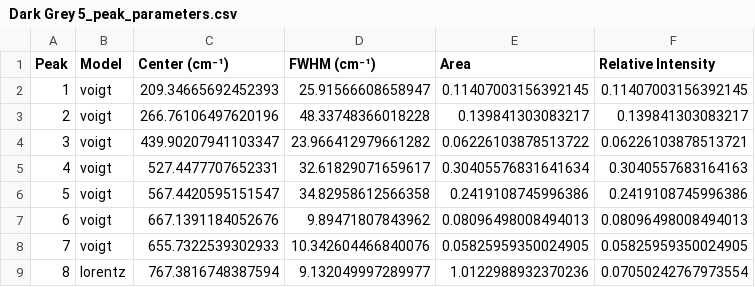
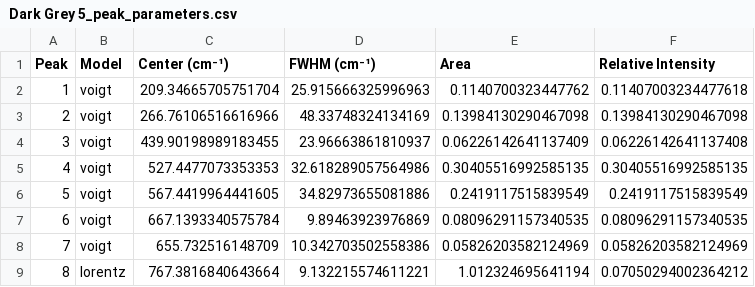
Before and after one commit to JaimeLRuiz/raman-spectra-processing, a CSV file: output/Dark Grey 5_peak_parameters.csv, drawn as a sheet; only a part is shown; the diff covers the shown part only.

```diff
--- a/output/Dark Grey 5_peak_parameters.csv
+++ b/output/Dark Grey 5_peak_parameters.csv
@@ -1,9 +1,9 @@
 Peak,Model,Center (cm⁻¹),FWHM (cm⁻¹),Area,Relative Intensity
-1,voigt,209.34665692452393,25.91566608658947,0.11407003156392145,0.11407003156392145
-2,voigt,266.76106497620196,48.33748366018228,0.139841303083217,0.139841303083217
-3,voigt,439.90207941103347,23.966412979661282,0.06226103878513722,0.06226103878513721
-4,voigt,527.4477707652331,32.61829071659617,0.30405576831641634,0.3040557683164163
-5,voigt,567.4420595151547,34.82958612566358,0.2419108745996386,0.2419108745996386
-6,voigt,667.1391184052676,9.89471807843962,0.08096498008494013,0.08096498008494013
-7,voigt,655.7322539302933,10.342604466840076,0.05825959350024905,0.05825959350024905
-8,lorentz,767.3816748387594,9.132049997289977,1.0122988932370236,0.07050242767973554
+1,voigt,209.34665705751704,25.915666325996963,0.1140700323447762,0.11407003234477618
+2,voigt,266.76106516616966,48.33748324134169,0.13984130290467098,0.13984130290467098
+3,voigt,439.90198989183455,23.96663861810937,0.06226142641137409,0.06226142641137408
+4,voigt,527.4477073353353,32.618289057564986,0.30405516992585135,0.30405516992585135
+5,voigt,567.4419964441605,34.82973655081886,0.2419117515839549,0.2419117515839549
+6,voigt,667.1393340575784,9.89463923976869,0.08096291157340535,0.08096291157340535
+7,voigt,655.732516148709,10.342703502558386,0.05826203582124969,0.05826203582124969
+8,lorentz,767.3816840643664,9.132215574611221,1.012324695641194,0.07050294002364212
```
Also changed, not shown: 44 edited cells elsewhere in this file, output/Dark Grey 5_fitted_curve.csv, 6 other files.
